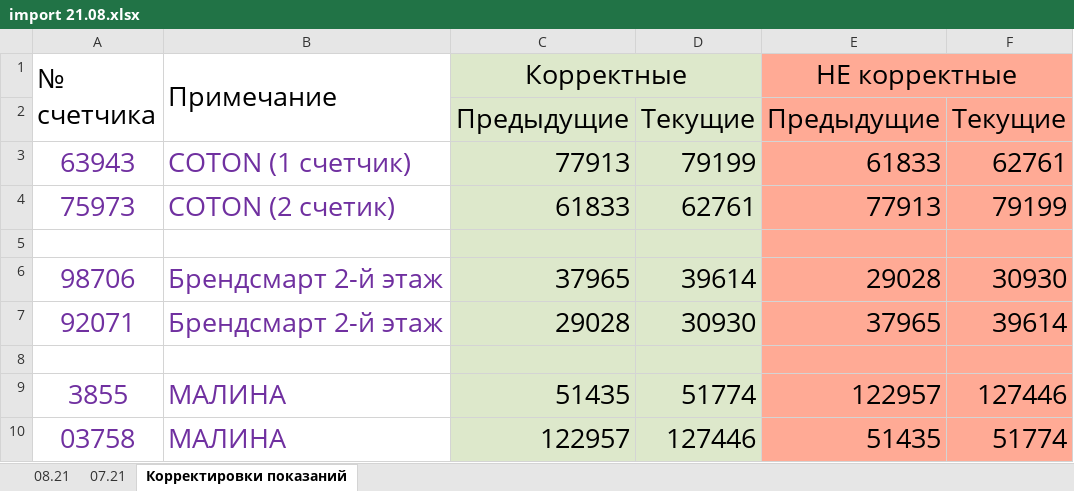
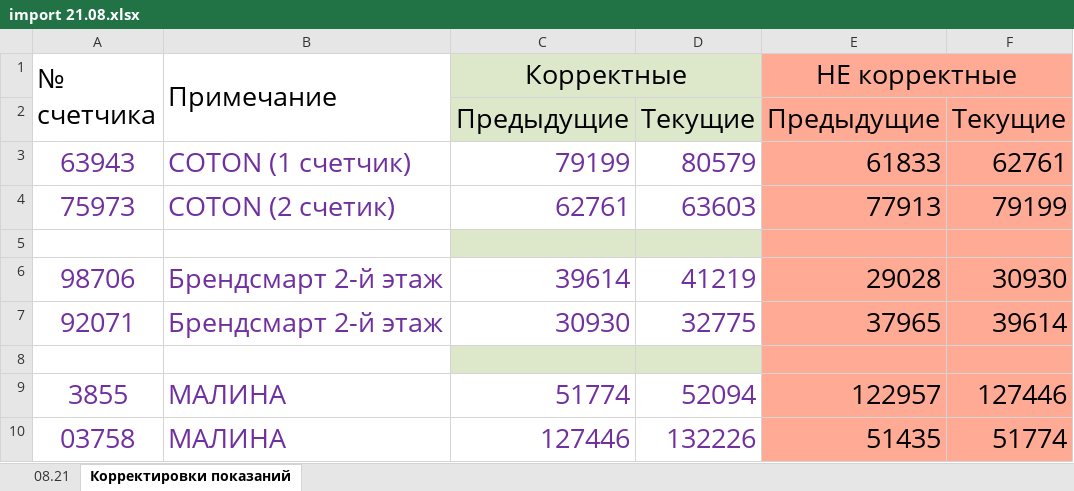
Before and after one commit to Trevol/EnergySalesBackend, an Excel workbook: databases/xlsx/import_all/import 21.08.xlsx, sheet Корректировки показаний, drawn as a sheet; values as stored, in another font and other column widths than the file's, no borders; the diff names each change by its address in the sheet, - before the commit and + after, or states it on an @@ line.

```diff
--- a/databases/xlsx/import_all/import 21.08.xlsx (sheet Корректировки показаний)
+++ b/databases/xlsx/import_all/import 21.08.xlsx (sheet Корректировки показаний)
-sheet tab: 07.21
-C3 (Корректные): 77913
+C3 (Корректные): 79199
@@ C3:D4 fill: #DDE8CB → none, text colour: black → #7030A0 @@
-D3: 79199
+D3: 80579
-C4 (Корректные): 61833
+C4 (Корректные): 62761
-D4: 62761
+D4: 63603
-C6 (Корректные): 37965
+C6 (Корректные): 39614
@@ C6:D7 fill: #DDE8CB → none, text colour: black → #7030A0 @@
-D6: 39614
+D6: 41219
-C7 (Корректные): 29028
+C7 (Корректные): 30930
-D7: 30930
+D7: 32775
-C9 (Корректные): 51435
+C9 (Корректные): 51774
@@ C9:D10 fill: #DDE8CB → none, text colour: black → #7030A0 @@
-D9: 51774
+D9: 52094
-C10 (Корректные): 122957
+C10 (Корректные): 127446
-D10: 127446
+D10: 132226
```
Also changed, not shown: sheet 08.21, databases/xlsx/import_all/import 21.03_copy_paste_from_21.04.xlsx, databases/xlsx/import_all/import 21.04.xlsx, 7 other files.
